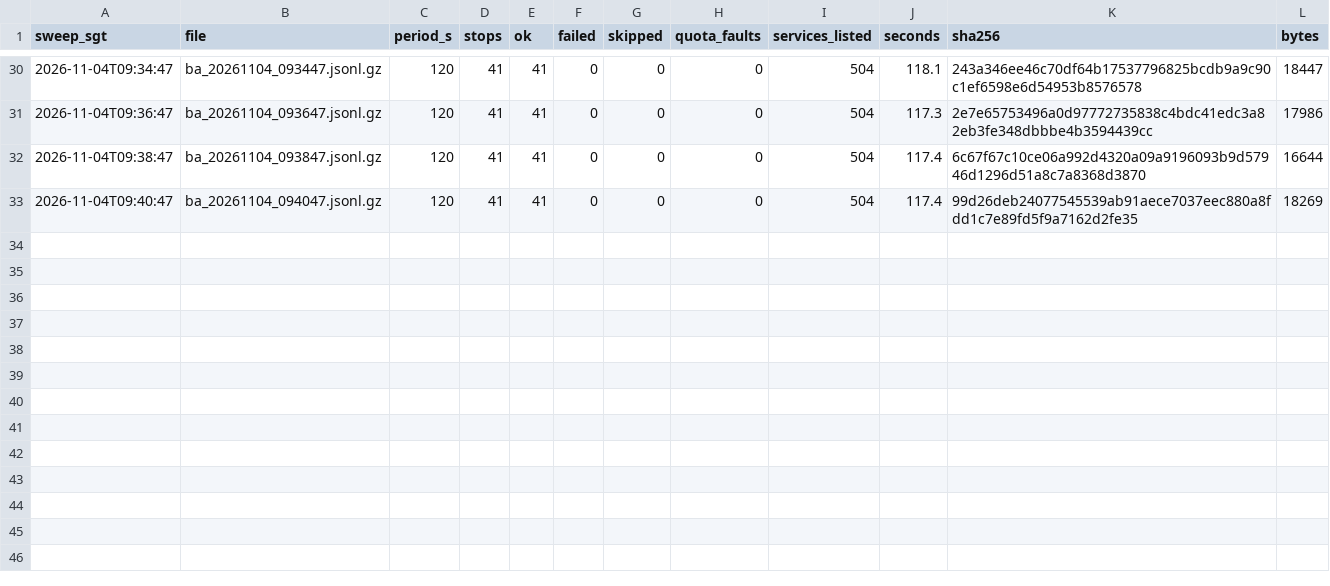
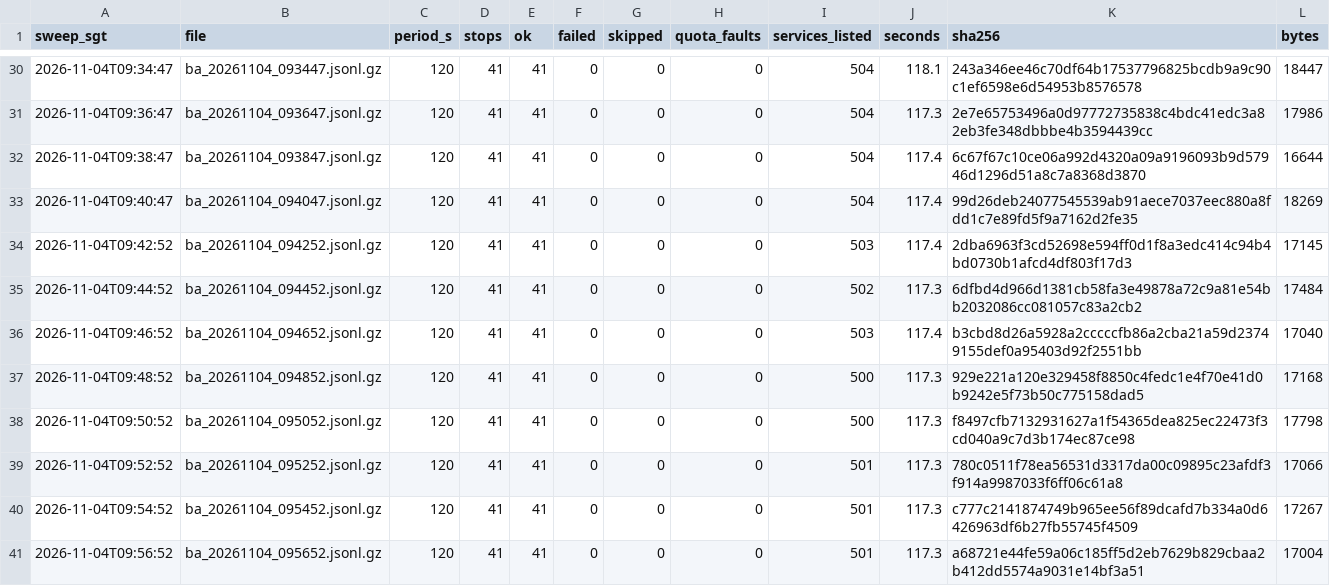
Before and after one commit to LUOaini1213/sg-bus-network-monitor, a CSV file: data/raw/busarrival/2026-11-04/manifest.csv, drawn as a sheet; only a part is shown, gaps mark what is left out.

```diff
--- a/data/raw/busarrival/2026-11-04/manifest.csv
+++ b/data/raw/busarrival/2026-11-04/manifest.csv
@@ -33 +33,9 @@ sweep_sgt,file,period_s,stops,ok,failed,skipped,quota_faults,services_listed,sec
 2026-11-04T09:40:47,ba_20261104_094047.jsonl.gz,120,41,41,0,0,0,504,117.4,99d26deb24077545539ab91aece7037eec880a8fdd1c7e89fd5f9a7162d2fe35,18269
+2026-11-04T09:42:52,ba_20261104_094252.jsonl.gz,120,41,41,0,0,0,503,117.4,2dba6963f3cd52698e594ff0d1f8a3edc414c94b4bd0730b1afcd4df803f17d3,17145
+2026-11-04T09:44:52,ba_20261104_094452.jsonl.gz,120,41,41,0,0,0,502,117.3,6dfbd4d966d1381cb58fa3e49878a72c9a81e54bb2032086cc081057c83a2cb2,17484
+2026-11-04T09:46:52,ba_20261104_094652.jsonl.gz,120,41,41,0,0,0,503,117.4,b3cbd8d26a5928a2cccccfb86a2cba21a59d23749155def0a95403d92f2551bb,17040
+2026-11-04T09:48:52,ba_20261104_094852.jsonl.gz,120,41,41,0,0,0,500,117.3,929e221a120e329458f8850c4fedc1e4f70e41d0b9242e5f73b50c775158dad5,17168
+2026-11-04T09:50:52,ba_20261104_095052.jsonl.gz,120,41,41,0,0,0,500,117.3,f8497cfb7132931627a1f54365dea825ec22473f3cd040a9c7d3b174ec87ce98,17798
+2026-11-04T09:52:52,ba_20261104_095252.jsonl.gz,120,41,41,0,0,0,501,117.3,780c0511f78ea56531d3317da00c09895c23afdf3f914a9987033f6ff06c61a8,17066
+2026-11-04T09:54:52,ba_20261104_095452.jsonl.gz,120,41,41,0,0,0,501,117.3,c777c2141874749b965ee56f89dcafd7b334a0d6426963df6b27fb55745f4509,17267
+2026-11-04T09:56:52,ba_20261104_095652.jsonl.gz,120,41,41,0,0,0,501,117.3,a68721e44fe59a06c185ff5d2eb7629b829cbaa2b412dd5574a9031e14bf3a51,17004
```
Also changed, not shown: 8 other files.
